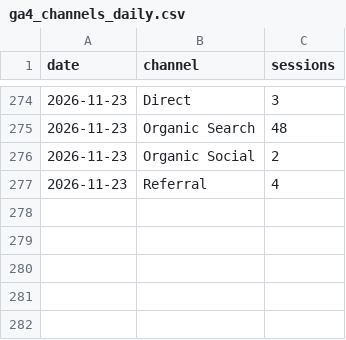
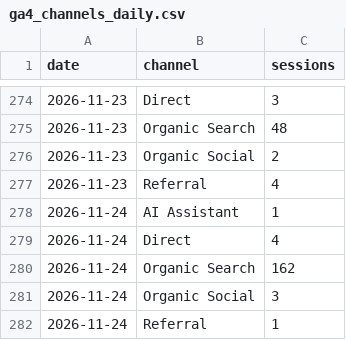
Before and after one commit to 610chris/610-sixten, a CSV file: journal_auto/analytics/data/daily/ga4_channels_daily.csv, drawn as a sheet; only a part is shown, gaps mark what is left out.

```diff
--- a/journal_auto/analytics/data/daily/ga4_channels_daily.csv
+++ b/journal_auto/analytics/data/daily/ga4_channels_daily.csv
@@ -277 +277,6 @@ date,channel,sessions
 2026-11-23,Referral,4
+2026-11-24,AI Assistant,1
+2026-11-24,Direct,4
+2026-11-24,Organic Search,162
+2026-11-24,Organic Social,3
+2026-11-24,Referral,1
```
Also changed, not shown: journal_auto/analytics/data/daily/ga4.csv, journal_auto/analytics/data/daily/ga4_pages_daily.csv, 13 other files.
